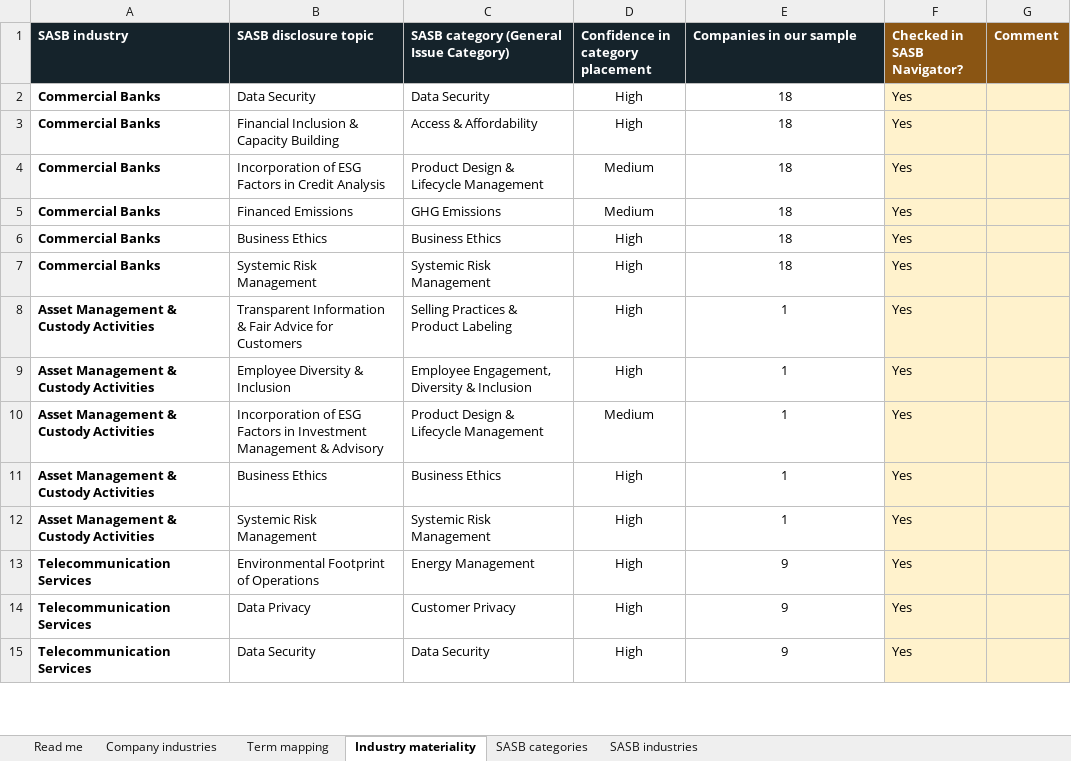
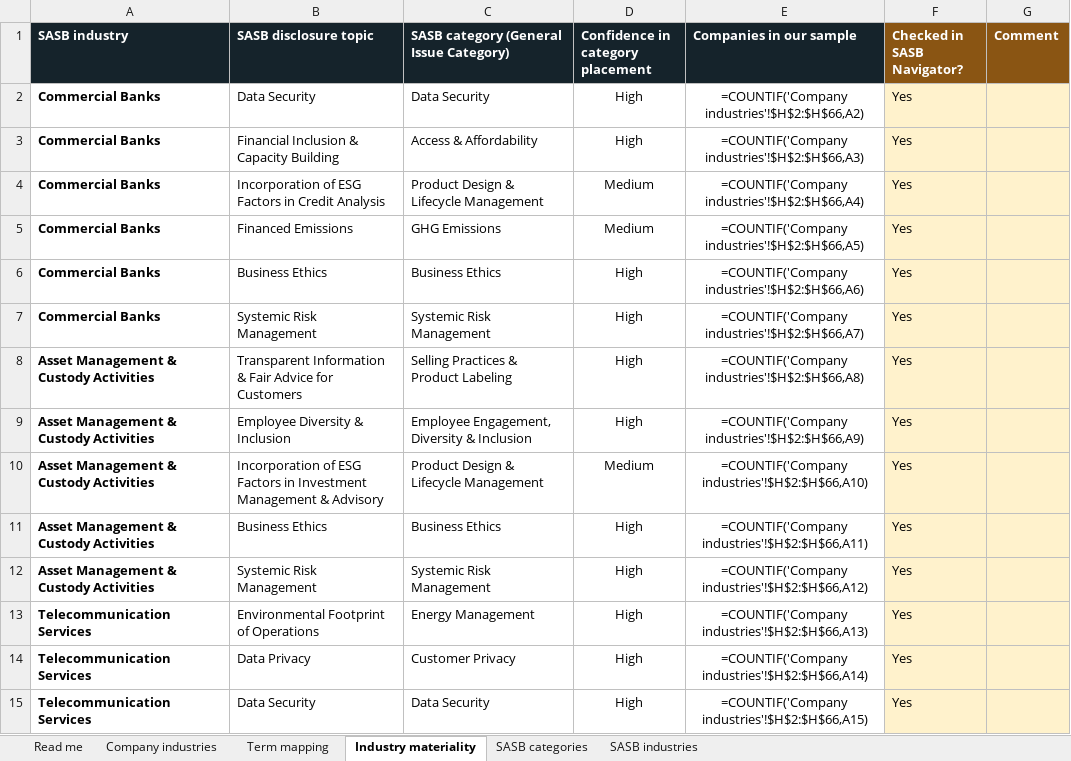
Before and after one commit to i-am-hamza/Verity, an Excel workbook: docs/methodology/Verity_SASB_Mapping_Signed.xlsx, sheet Industry materiality, drawn as a sheet; only a part is shown; values as stored, in another font and other column widths than the file's, no borders; formulas without a stored value are shown as written; the diff covers the shown part only; the diff names each change by its address in the sheet, - before the commit and + after, or states it on an @@ line.

```diff
--- a/docs/methodology/Verity_SASB_Mapping_Signed.xlsx (sheet Industry materiality)
+++ b/docs/methodology/Verity_SASB_Mapping_Signed.xlsx (sheet Industry materiality)
-E2 (Companies in our sample): 18
+E2 (Companies in our sample): =COUNTIF('Company industries'!$H$2:$H$66,A2)
-E3 (Companies in our sample): 18
+E3 (Companies in our sample): =COUNTIF('Company industries'!$H$2:$H$66,A3)
-E4 (Companies in our sample): 18
+E4 (Companies in our sample): =COUNTIF('Company industries'!$H$2:$H$66,A4)
-E5 (Companies in our sample): 18
+E5 (Companies in our sample): =COUNTIF('Company industries'!$H$2:$H$66,A5)
-E6 (Companies in our sample): 18
+E6 (Companies in our sample): =COUNTIF('Company industries'!$H$2:$H$66,A6)
-E7 (Companies in our sample): 18
+E7 (Companies in our sample): =COUNTIF('Company industries'!$H$2:$H$66,A7)
-E8 (Companies in our sample): 1
+E8 (Companies in our sample): =COUNTIF('Company industries'!$H$2:$H$66,A8)
-E9 (Companies in our sample): 1
+E9 (Companies in our sample): =COUNTIF('Company industries'!$H$2:$H$66,A9)
-E10 (Companies in our sample): 1
+E10 (Companies in our sample): =COUNTIF('Company industries'!$H$2:$H$66,A10)
-E11 (Companies in our sample): 1
+E11 (Companies in our sample): =COUNTIF('Company industries'!$H$2:$H$66,A11)
-E12 (Companies in our sample): 1
+E12 (Companies in our sample): =COUNTIF('Company industries'!$H$2:$H$66,A12)
-E13 (Companies in our sample): 9
+E13 (Companies in our sample): =COUNTIF('Company industries'!$H$2:$H$66,A13)
-E14 (Companies in our sample): 9
+E14 (Companies in our sample): =COUNTIF('Company industries'!$H$2:$H$66,A14)
-E15 (Companies in our sample): 9
+E15 (Companies in our sample): =COUNTIF('Company industries'!$H$2:$H$66,A15)
```
Also changed, not shown: 154 edited cells elsewhere in this sheet, sheet Company industries, sheet SASB categories, sheet SASB industries, sheet Term mapping, sheet Read me, data/List of Companies.xlsx, docs/exports/verity_esg_scores.xlsx, 9 other files.
